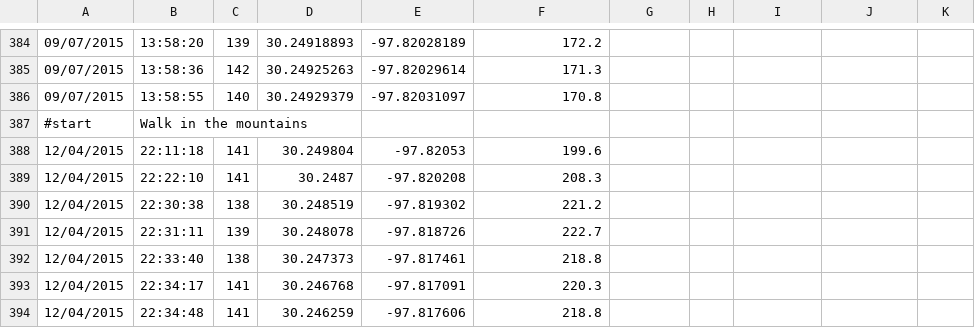
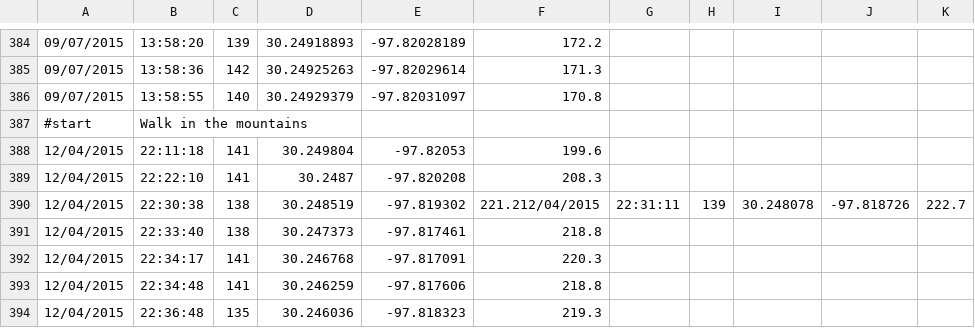
Before and after one commit to noel-jean-paul/seng202-team4-project, a CSV file: seng202_2018_broken_data2.csv, drawn as a sheet; only a part is shown, gaps mark what is left out; the shorter side is filled out with more unchanged rows.

Commit message:
added demo csv data

```diff
--- a/seng202_2018_broken_data2.csv
+++ b/seng202_2018_broken_data2.csv
@@ -389,4 +389,3 @@
 12/04/2015,22:22:10,141,30.2487,-97.820208,208.3
-12/04/2015,22:30:38,138,30.248519,-97.819302,221.2
-12/04/2015,22:31:11,139,30.248078,-97.818726,222.7
+12/04/2015,22:30:38,138,30.248519,-97.819302,221.212/04/2015,22:31:11,139,30.248078,-97.818726,222.7
 12/04/2015,22:33:40,138,30.247373,-97.817461,218.8
```
Also changed, not shown: 1 other file.
